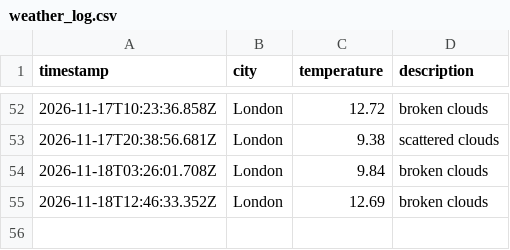
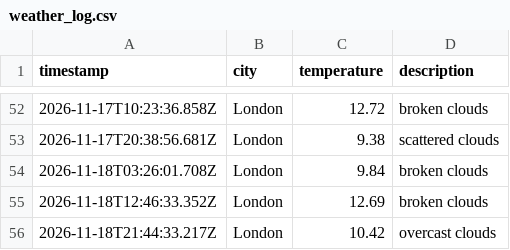
Before and after one commit to Nathanmhein/Weather-DataOps, a CSV file: data/weather_log.csv, drawn as a sheet; only a part is shown, gaps mark what is left out.

```diff
--- a/data/weather_log.csv
+++ b/data/weather_log.csv
@@ -55 +55,2 @@ timestamp,city,temperature,description
 2026-11-18T12:46:33.352Z,London,12.69,broken clouds
+2026-11-18T21:44:33.217Z,London,10.42,overcast clouds
```
Also changed, not shown: 1 other file.
